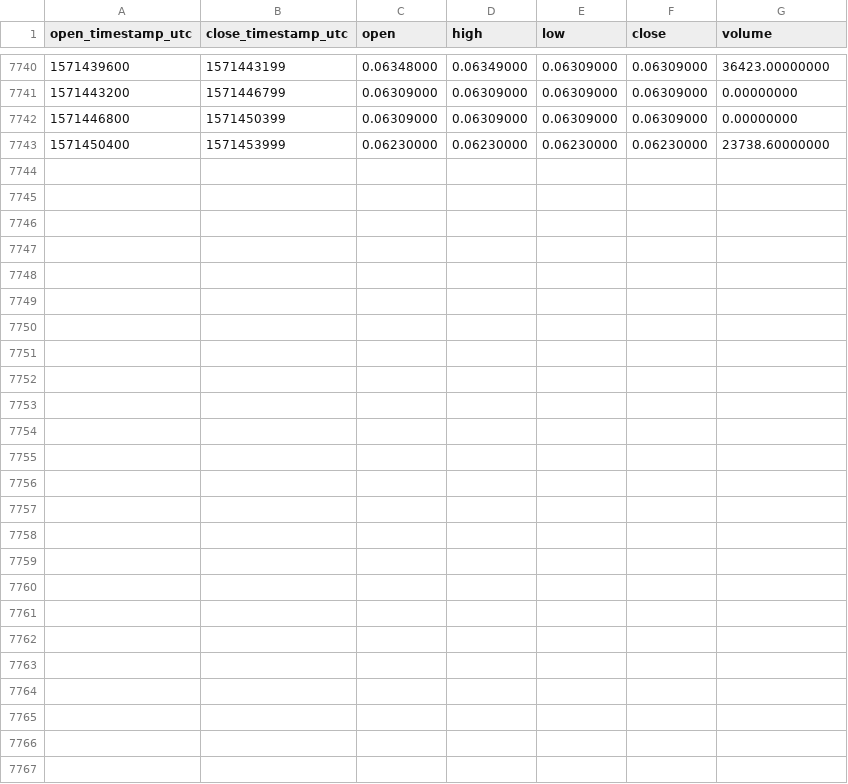
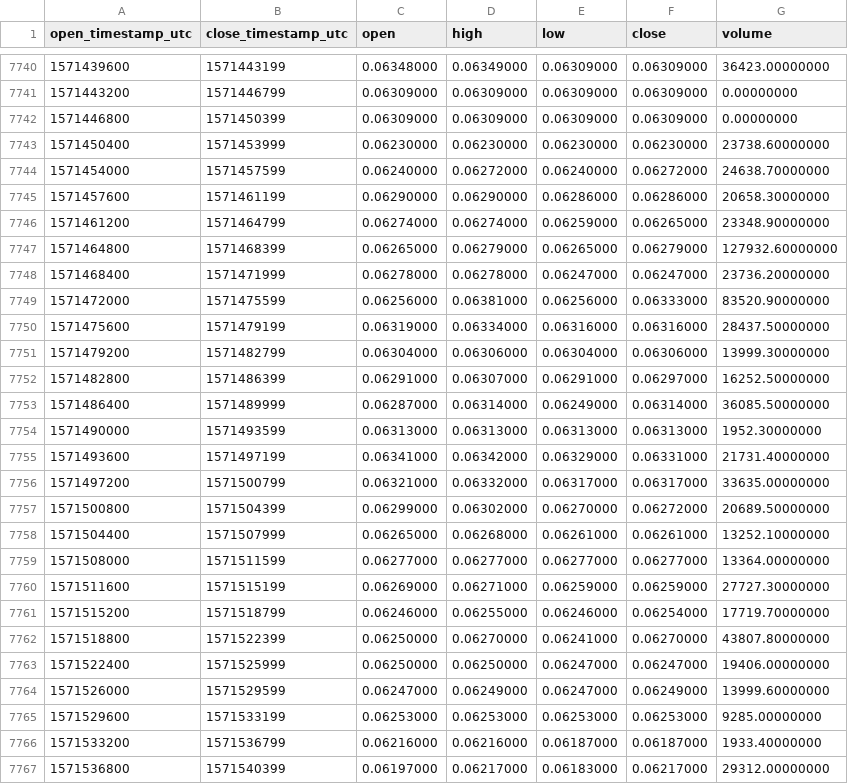
Before and after one commit to cryptobigbro/binance-XLMPAX, a CSV file: binance-XLMPAX-1h.csv, drawn as a sheet; only a part is shown, gaps mark what is left out.

Commit message:
Update OHLCV data.

```diff
--- a/binance-XLMPAX-1h.csv
+++ b/binance-XLMPAX-1h.csv
@@ -7743 +7743,25 @@ open_timestamp_utc,close_timestamp_utc,open,high,low,close,volume
 1571450400,1571453999,0.06230000,0.06230000,0.06230000,0.06230000,23738.60000000
+1571454000,1571457599,0.06240000,0.06272000,0.06240000,0.06272000,24638.70000000
+1571457600,1571461199,0.06290000,0.06290000,0.06286000,0.06286000,20658.30000000
+1571461200,1571464799,0.06274000,0.06274000,0.06259000,0.06265000,23348.90000000
+1571464800,1571468399,0.06265000,0.06279000,0.06265000,0.06279000,127932.60000000
+1571468400,1571471999,0.06278000,0.06278000,0.06247000,0.06247000,23736.20000000
+1571472000,1571475599,0.06256000,0.06381000,0.06256000,0.06333000,83520.90000000
+1571475600,1571479199,0.06319000,0.06334000,0.06316000,0.06316000,28437.50000000
+1571479200,1571482799,0.06304000,0.06306000,0.06304000,0.06306000,13999.30000000
+1571482800,1571486399,0.06291000,0.06307000,0.06291000,0.06297000,16252.50000000
+1571486400,1571489999,0.06287000,0.06314000,0.06249000,0.06314000,36085.50000000
+1571490000,1571493599,0.06313000,0.06313000,0.06313000,0.06313000,1952.30000000
+1571493600,1571497199,0.06341000,0.06342000,0.06329000,0.06331000,21731.40000000
+1571497200,1571500799,0.06321000,0.06332000,0.06317000,0.06317000,33635.00000000
+1571500800,1571504399,0.06299000,0.06302000,0.06270000,0.06272000,20689.50000000
+1571504400,1571507999,0.06265000,0.06268000,0.06261000,0.06261000,13252.10000000
+1571508000,1571511599,0.06277000,0.06277000,0.06277000,0.06277000,13364.00000000
+1571511600,1571515199,0.06269000,0.06271000,0.06259000,0.06259000,27727.30000000
+1571515200,1571518799,0.06246000,0.06255000,0.06246000,0.06254000,17719.70000000
+1571518800,1571522399,0.06250000,0.06270000,0.06241000,0.06270000,43807.80000000
+1571522400,1571525999,0.06250000,0.06250000,0.06247000,0.06247000,19406.00000000
+1571526000,1571529599,0.06247000,0.06249000,0.06247000,0.06249000,13999.60000000
+1571529600,1571533199,0.06253000,0.06253000,0.06253000,0.06253000,9285.00000000
+1571533200,1571536799,0.06216000,0.06216000,0.06187000,0.06187000,1933.40000000
+1571536800,1571540399,0.06197000,0.06217000,0.06183000,0.06217000,29312.00000000
```
Also changed, not shown: binance-XLMPAX-1d.csv.
